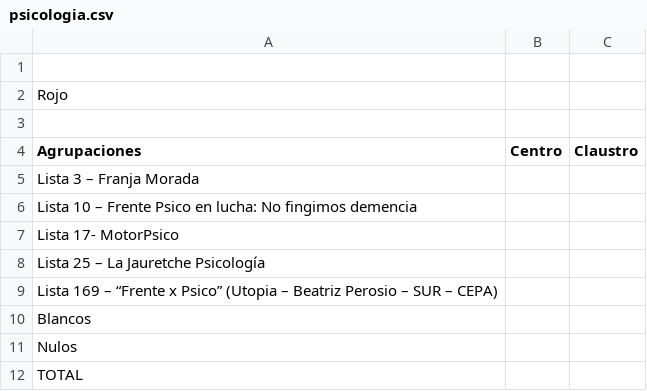
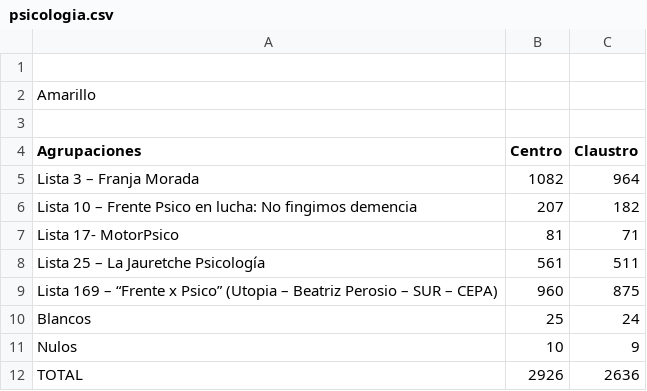
Before and after one commit to prensaunlp/eleccionesCSV, a CSV file: psicologia.csv, drawn as a sheet.

Commit message:
Update psicologia.csv

```diff
--- a/psicologia.csv
+++ b/psicologia.csv
@@ -1,12 +1,12 @@
 
-Rojo,,
+Amarillo,,
 ,,
 Agrupaciones,Centro,Claustro
-Lista 3 – Franja Morada,,,
-Lista 10 – Frente Psico en lucha: No fingimos demencia,,
-Lista 17- MotorPsico,,
-Lista 25 – La Jauretche Psicología,,
-Lista 169 – “Frente x Psico”  (Utopia – Beatriz Perosio – SUR – CEPA),,
-Blancos,,
-Nulos,,
-TOTAL,,
+Lista 3 – Franja Morada,1082,964
+Lista 10 – Frente Psico en lucha: No fingimos demencia,207,182
+Lista 17- MotorPsico,81,71
+Lista 25 – La Jauretche Psicología,561,511
+Lista 169 – “Frente x Psico”  (Utopia – Beatriz Perosio – SUR – CEPA),960,875
+Blancos,25,24
+Nulos,10,9
+TOTAL,2926,2636
```
